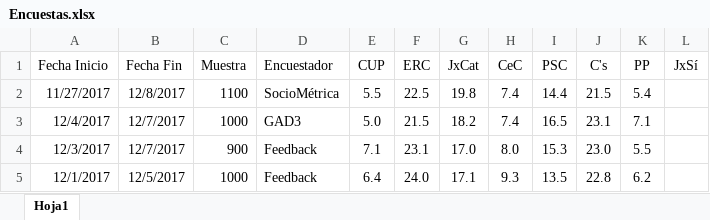
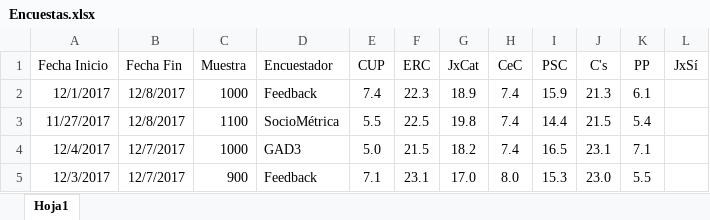
Before and after one commit to ChusCarro/1datomas, an Excel workbook: Cat21D/Encuestas.xlsx, sheet Hoja1, drawn as a sheet; only a part is shown; the shorter side is filled out with more unchanged rows; values as stored, in another font and other column widths than the file's, no borders; the diff names each change by its address in the sheet, - before the commit and + after, or states it on an @@ line.

```diff
--- a/Cat21D/Encuestas.xlsx (sheet Hoja1)
+++ b/Cat21D/Encuestas.xlsx (sheet Hoja1)
+row 2: 12/1/2017 | 12/8/2017 | 1000 | Feedback | 7.4 | 22.3 | 18.9 | 7.4 | 15.9 | 21.3 | 6.1
```
Also changed, not shown: 8 other files.
